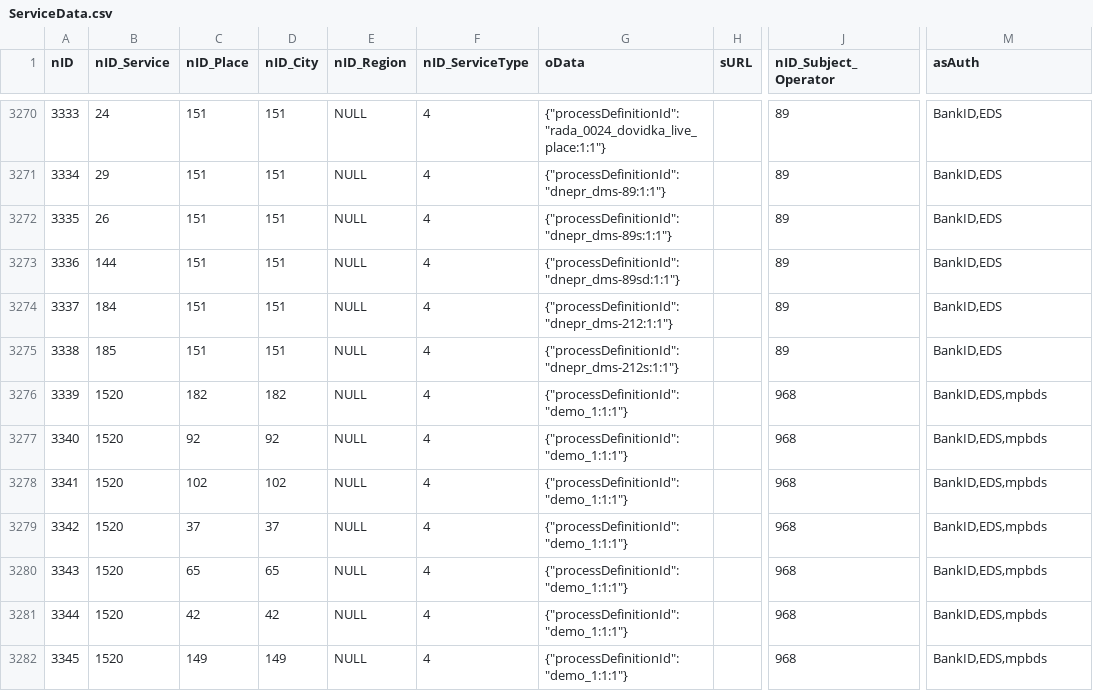
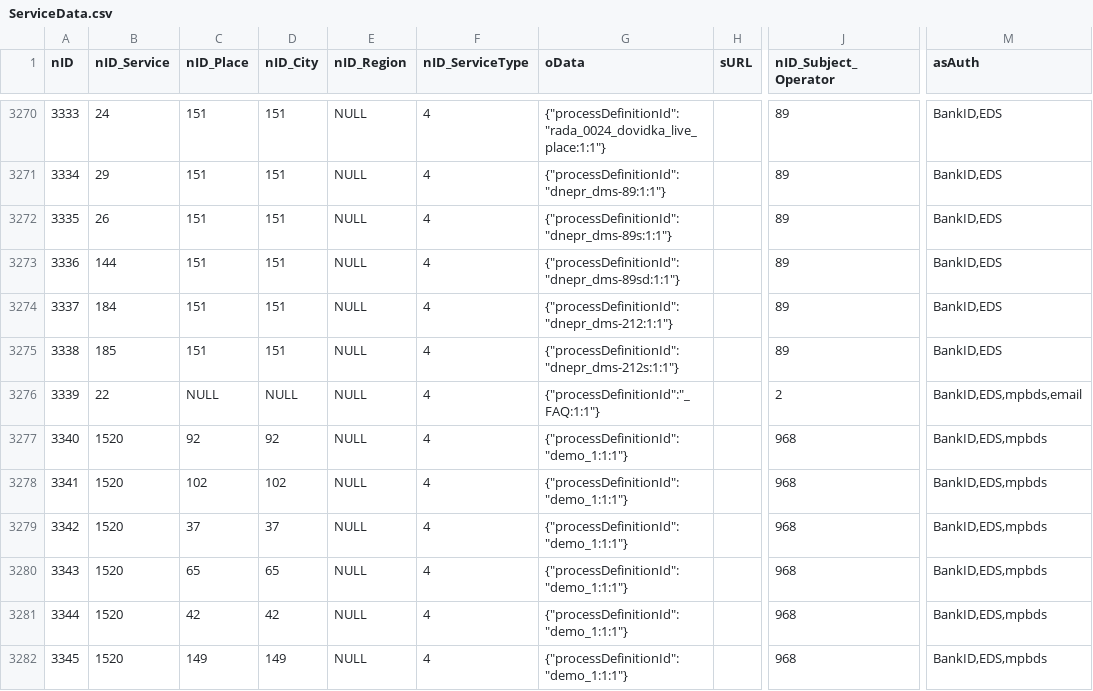
Before and after one commit to iGov-UA/i, a CSV file: wf-central/src/main/resources/data/ServiceData.csv, drawn as a sheet; only a part is shown, gaps mark what is left out; the diff names each change by its address in the sheet, - before the commit and + after, or states it on an @@ line.

```diff
--- a/wf-central/src/main/resources/data/ServiceData.csv
+++ b/wf-central/src/main/resources/data/ServiceData.csv
-B3276 (nID_Service): 1520
+B3276 (nID_Service): 22
-C3276 (nID_Place): 182
+C3276 (nID_Place): NULL
-D3276 (nID_City): 182
+D3276 (nID_City): NULL
-G3276 (oData): {"processDefinitionId":"demo_1:1:1"}
+G3276 (oData): {"processDefinitionId":"_FAQ:1:1"}
-J3276 (nID_Subject_Operator): 968
+J3276 (nID_Subject_Operator): 2
-M3276 (asAuth): BankID,EDS,mpbds
+M3276 (asAuth): BankID,EDS,mpbds,email
```
Also changed, not shown: wf-central/src/main/resources/data/Service.csv.
